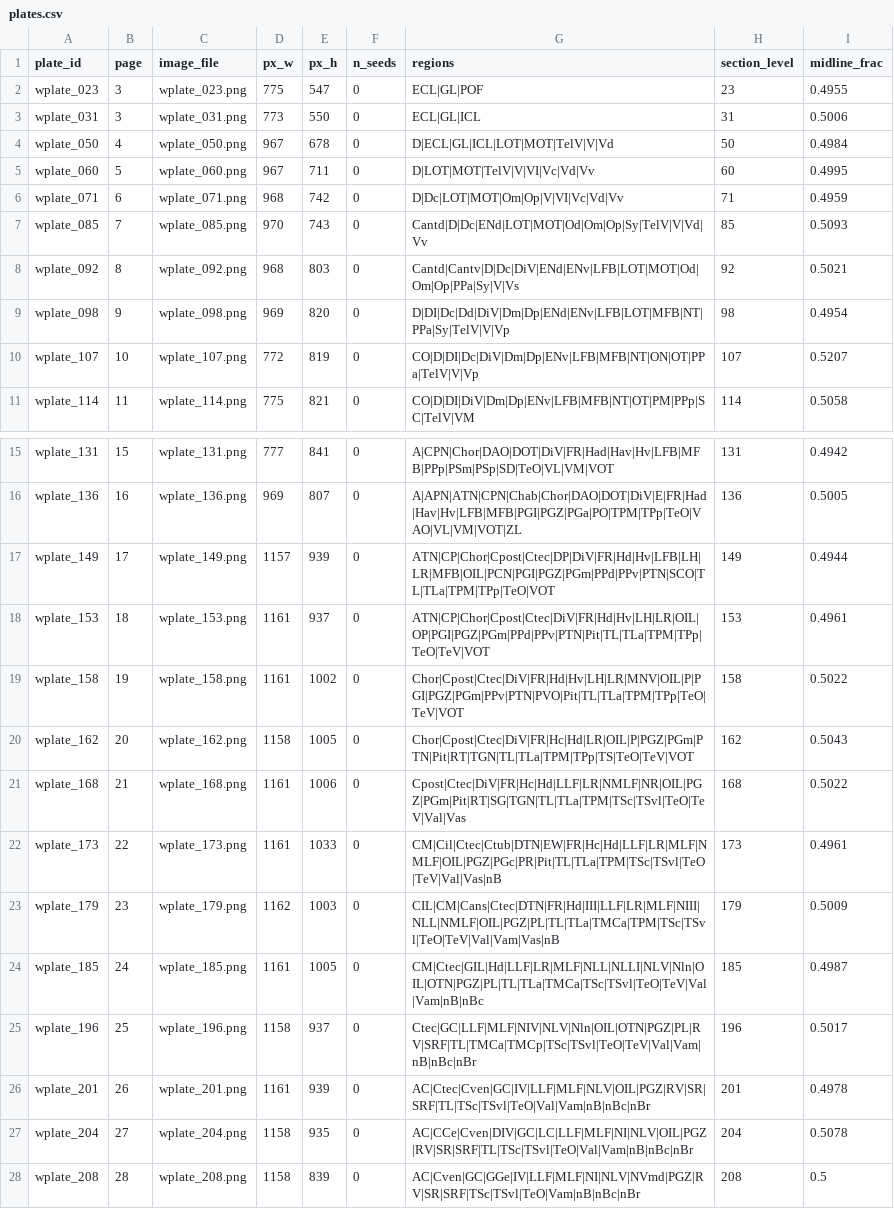
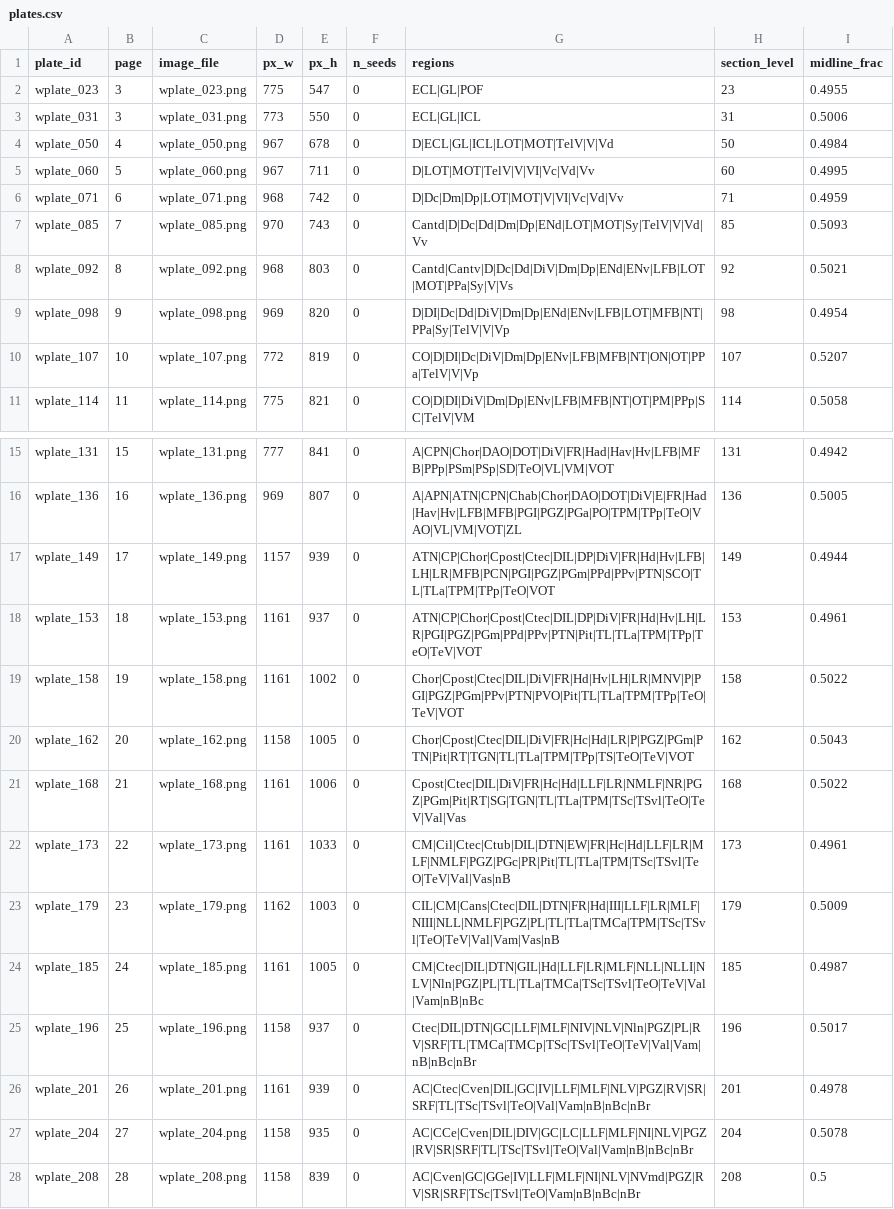
Before and after one commit to mbel-tech/the-great-IHC-leap-forward, a CSV file: atlas/plates_wullimann/plates.csv, drawn as a sheet; only a part is shown, gaps mark what is left out.

```diff
--- a/atlas/plates_wullimann/plates.csv
+++ b/atlas/plates_wullimann/plates.csv
@@ -5,5 +5,5 @@ wplate_050,4,wplate_050.png,967,678,0,D|ECL|GL|ICL|LOT|MOT|TelV|V|Vd,50,0.4984
 wplate_060,5,wplate_060.png,967,711,0,D|LOT|MOT|TelV|V|VI|Vc|Vd|Vv,60,0.4995
-wplate_071,6,wplate_071.png,968,742,0,D|Dc|LOT|MOT|Om|Op|V|VI|Vc|Vd|Vv,71,0.4959
-wplate_085,7,wplate_085.png,970,743,0,Cantd|D|Dc|ENd|LOT|MOT|Od|Om|Op|Sy|TelV|V|Vd|Vv,85,0.5093
-wplate_092,8,wplate_092.png,968,803,0,Cantd|Cantv|D|Dc|DiV|ENd|ENv|LFB|LOT|MOT|Od|Om|Op|PPa|Sy|V|Vs,92,0.5021
+wplate_071,6,wplate_071.png,968,742,0,D|Dc|Dm|Dp|LOT|MOT|V|VI|Vc|Vd|Vv,71,0.4959
+wplate_085,7,wplate_085.png,970,743,0,Cantd|D|Dc|Dd|Dm|Dp|ENd|LOT|MOT|Sy|TelV|V|Vd|Vv,85,0.5093
+wplate_092,8,wplate_092.png,968,803,0,Cantd|Cantv|D|Dc|Dd|DiV|Dm|Dp|ENd|ENv|LFB|LOT|MOT|PPa|Sy|V|Vs,92,0.5021
 wplate_098,9,wplate_098.png,969,820,0,D|DI|Dc|Dd|DiV|Dm|Dp|ENd|ENv|LFB|LOT|MFB|NT|PPa|Sy|TelV|V|Vp,98,0.4954
@@ -16,13 +16,13 @@ wplate_131,15,wplate_131.png,777,841,0,A|CPN|Chor|DAO|DOT|DiV|FR|Had|Hav|Hv|LFB|
 wplate_136,16,wplate_136.png,969,807,0,A|APN|ATN|CPN|Chab|Chor|DAO|DOT|DiV|E|FR|Had|Hav|Hv|LFB|MFB|PGI|PGZ|PGa|PO|TPM|TPp|TeO|VAO|VL|VM|VOT|ZL,136,0.5005
-wplate_149,17,wplate_149.png,1157,939,0,ATN|CP|Chor|Cpost|Ctec|DP|DiV|FR|Hd|Hv|LFB|LH|LR|MFB|OIL|PCN|PGI|PGZ|PGm|PPd|PPv|PTN|SCO|TL|TLa|TPM|TPp|TeO|VOT,149,0.4944
-wplate_153,18,wplate_153.png,1161,937,0,ATN|CP|Chor|Cpost|Ctec|DiV|FR|Hd|Hv|LH|LR|OIL|OP|PGI|PGZ|PGm|PPd|PPv|PTN|Pit|TL|TLa|TPM|TPp|TeO|TeV|VOT,153,0.4961
-wplate_158,19,wplate_158.png,1161,1002,0,Chor|Cpost|Ctec|DiV|FR|Hd|Hv|LH|LR|MNV|OIL|P|PGI|PGZ|PGm|PPv|PTN|PVO|Pit|TL|TLa|TPM|TPp|TeO|TeV|VOT,158,0.5022
-wplate_162,20,wplate_162.png,1158,1005,0,Chor|Cpost|Ctec|DiV|FR|Hc|Hd|LR|OIL|P|PGZ|PGm|PTN|Pit|RT|TGN|TL|TLa|TPM|TPp|TS|TeO|TeV|VOT,162,0.5043
-wplate_168,21,wplate_168.png,1161,1006,0,Cpost|Ctec|DiV|FR|Hc|Hd|LLF|LR|NMLF|NR|OIL|PGZ|PGm|Pit|RT|SG|TGN|TL|TLa|TPM|TSc|TSvl|TeO|TeV|Val|Vas,168,0.5022
-wplate_173,22,wplate_173.png,1161,1033,0,CM|Cil|Ctec|Ctub|DTN|EW|FR|Hc|Hd|LLF|LR|MLF|NMLF|OIL|PGZ|PGc|PR|Pit|TL|TLa|TPM|TSc|TSvl|TeO|TeV|Val|Vas|nB,173,0.4961
-wplate_179,23,wplate_179.png,1162,1003,0,CIL|CM|Cans|Ctec|DTN|FR|Hd|III|LLF|LR|MLF|NIII|NLL|NMLF|OIL|PGZ|PL|TL|TLa|TMCa|TPM|TSc|TSvl|TeO|TeV|Val|Vam|Vas|nB,179,0.5009
-wplate_185,24,wplate_185.png,1161,1005,0,CM|Ctec|GIL|Hd|LLF|LR|MLF|NLL|NLLI|NLV|Nln|OIL|OTN|PGZ|PL|TL|TLa|TMCa|TSc|TSvl|TeO|TeV|Val|Vam|nB|nBc,185,0.4987
-wplate_196,25,wplate_196.png,1158,937,0,Ctec|GC|LLF|MLF|NIV|NLV|Nln|OIL|OTN|PGZ|PL|RV|SRF|TL|TMCa|TMCp|TSc|TSvl|TeO|TeV|Val|Vam|nB|nBc|nBr,196,0.5017
-wplate_201,26,wplate_201.png,1161,939,0,AC|Ctec|Cven|GC|IV|LLF|MLF|NLV|OIL|PGZ|RV|SR|SRF|TL|TSc|TSvl|TeO|Val|Vam|nB|nBc|nBr,201,0.4978
-wplate_204,27,wplate_204.png,1158,935,0,AC|CCe|Cven|DIV|GC|LC|LLF|MLF|NI|NLV|OIL|PGZ|RV|SR|SRF|TL|TSc|TSvl|TeO|Val|Vam|nB|nBc|nBr,204,0.5078
+wplate_149,17,wplate_149.png,1157,939,0,ATN|CP|Chor|Cpost|Ctec|DIL|DP|DiV|FR|Hd|Hv|LFB|LH|LR|MFB|PCN|PGI|PGZ|PGm|PPd|PPv|PTN|SCO|TL|TLa|TPM|TPp|TeO|VOT,149,0.4944
+wplate_153,18,wplate_153.png,1161,937,0,ATN|CP|Chor|Cpost|Ctec|DIL|DP|DiV|FR|Hd|Hv|LH|LR|PGI|PGZ|PGm|PPd|PPv|PTN|Pit|TL|TLa|TPM|TPp|TeO|TeV|VOT,153,0.4961
+wplate_158,19,wplate_158.png,1161,1002,0,Chor|Cpost|Ctec|DIL|DiV|FR|Hd|Hv|LH|LR|MNV|P|PGI|PGZ|PGm|PPv|PTN|PVO|Pit|TL|TLa|TPM|TPp|TeO|TeV|VOT,158,0.5022
+wplate_162,20,wplate_162.png,1158,1005,0,Chor|Cpost|Ctec|DIL|DiV|FR|Hc|Hd|LR|P|PGZ|PGm|PTN|Pit|RT|TGN|TL|TLa|TPM|TPp|TS|TeO|TeV|VOT,162,0.5043
+wplate_168,21,wplate_168.png,1161,1006,0,Cpost|Ctec|DIL|DiV|FR|Hc|Hd|LLF|LR|NMLF|NR|PGZ|PGm|Pit|RT|SG|TGN|TL|TLa|TPM|TSc|TSvl|TeO|TeV|Val|Vas,168,0.5022
+wplate_173,22,wplate_173.png,1161,1033,0,CM|Cil|Ctec|Ctub|DIL|DTN|EW|FR|Hc|Hd|LLF|LR|MLF|NMLF|PGZ|PGc|PR|Pit|TL|TLa|TPM|TSc|TSvl|TeO|TeV|Val|Vas|nB,173,0.4961
+wplate_179,23,wplate_179.png,1162,1003,0,CIL|CM|Cans|Ctec|DIL|DTN|FR|Hd|III|LLF|LR|MLF|NIII|NLL|NMLF|PGZ|PL|TL|TLa|TMCa|TPM|TSc|TSvl|TeO|TeV|Val|Vam|Vas|nB,179,0.5009
+wplate_185,24,wplate_185.png,1161,1005,0,CM|Ctec|DIL|DTN|GIL|Hd|LLF|LR|MLF|NLL|NLLI|NLV|Nln|PGZ|PL|TL|TLa|TMCa|TSc|TSvl|TeO|TeV|Val|Vam|nB|nBc,185,0.4987
+wplate_196,25,wplate_196.png,1158,937,0,Ctec|DIL|DTN|GC|LLF|MLF|NIV|NLV|Nln|PGZ|PL|RV|SRF|TL|TMCa|TMCp|TSc|TSvl|TeO|TeV|Val|Vam|nB|nBc|nBr,196,0.5017
+wplate_201,26,wplate_201.png,1161,939,0,AC|Ctec|Cven|DIL|GC|IV|LLF|MLF|NLV|PGZ|RV|SR|SRF|TL|TSc|TSvl|TeO|Val|Vam|nB|nBc|nBr,201,0.4978
+wplate_204,27,wplate_204.png,1158,935,0,AC|CCe|Cven|DIL|DIV|GC|LC|LLF|MLF|NI|NLV|PGZ|RV|SR|SRF|TL|TSc|TSvl|TeO|Val|Vam|nB|nBc|nBr,204,0.5078
 wplate_208,28,wplate_208.png,1158,839,0,AC|Cven|GC|GGe|IV|LLF|MLF|NI|NLV|NVmd|PGZ|RV|SR|SRF|TSc|TSvl|TeO|Vam|nB|nBc|nBr,208,0.5
```
Also changed, not shown: atlas/plates_wullimann/polygons.csv, atlas/wullimann1996/legends.csv, 1 other file.
